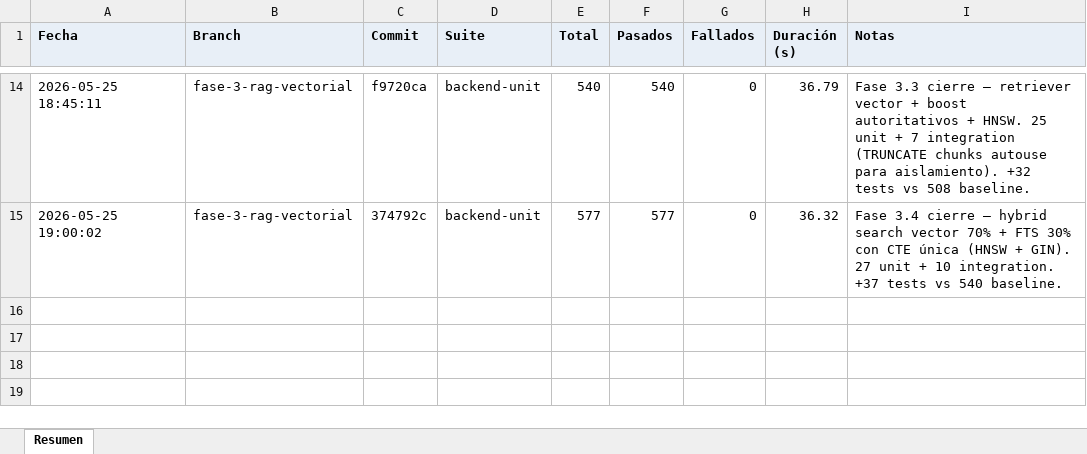
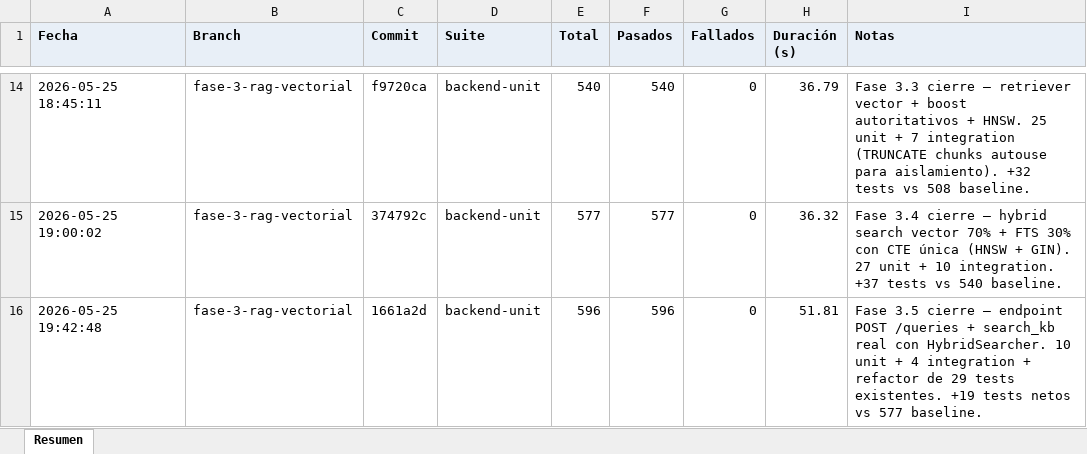
Before and after one commit to GestionConocimientoSQA/sqa-knowledge-base, an Excel workbook: docs/test-reports/test-runs.xlsx, sheet Resumen, drawn as a sheet; only a part is shown, gaps mark what is left out; values as stored, in another font and other column widths than the file's, no borders; the diff names each change by its address in the sheet, - before the commit and + after, or states it on an @@ line.

```diff
--- a/docs/test-reports/test-runs.xlsx (sheet Resumen)
+++ b/docs/test-reports/test-runs.xlsx (sheet Resumen)
+row 16: 2026-05-25 19:42:48 | fase-3-rag-vectorial | 1661a2d | backend-unit | 596 | 596 | 0 | 51.81 | Fase 3.5 cierre — endpoint POST /queries + search_kb real con HybridSearcher. 10 unit + 4 integration + refactor de 29 tests existentes. +19 tests netos vs 577 baseline.
```
Also changed, not shown: 15 other files.
